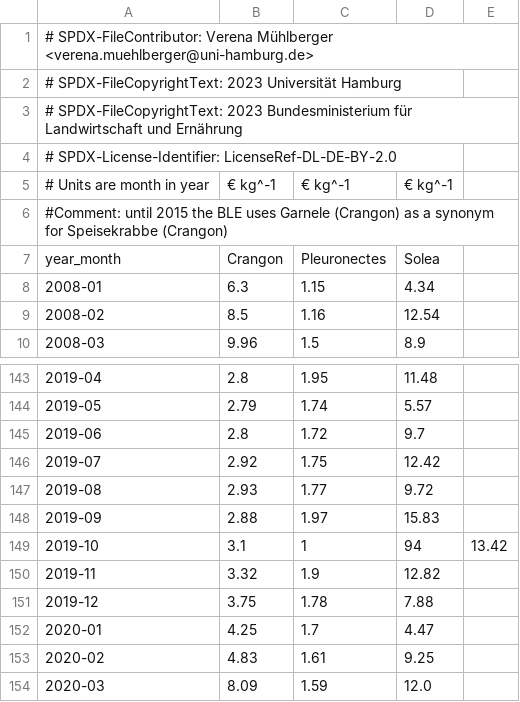
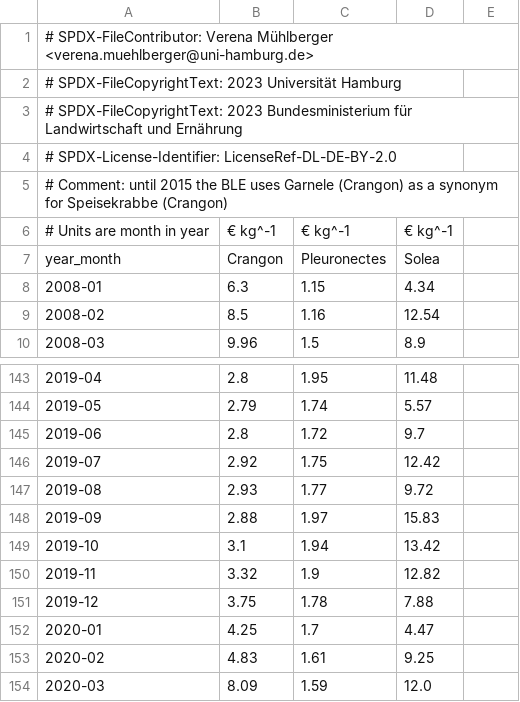
Before and after one commit to platipodium/vinos, a CSV file: data/ble/ble_national_landings_monthly.csv, drawn as a sheet; only a part is shown, gaps mark what is left out; removed rows and columns are numbered as before the commit, all else as after; the diff names each change by its address in the sheet, - before the commit and + after, or states it on an @@ line.

```diff
--- a/data/ble/ble_national_landings_monthly.csv
+++ b/data/ble/ble_national_landings_monthly.csv
+row 5: # Comment: until 2015 the BLE uses Garnele (Crangon) as a synonym for Speisekrabbe (Crangon)
-row 6: #Comment: until 2015 the BLE uses Garnele (Crangon) as a synonym for Speisekrabbe (Crangon)
-C149: 1
+C149: 1.94
-D149: 94
+D149: 13.42
-E149: 13.42
+E149: (empty)
```
Also changed, not shown: 2 other files.
